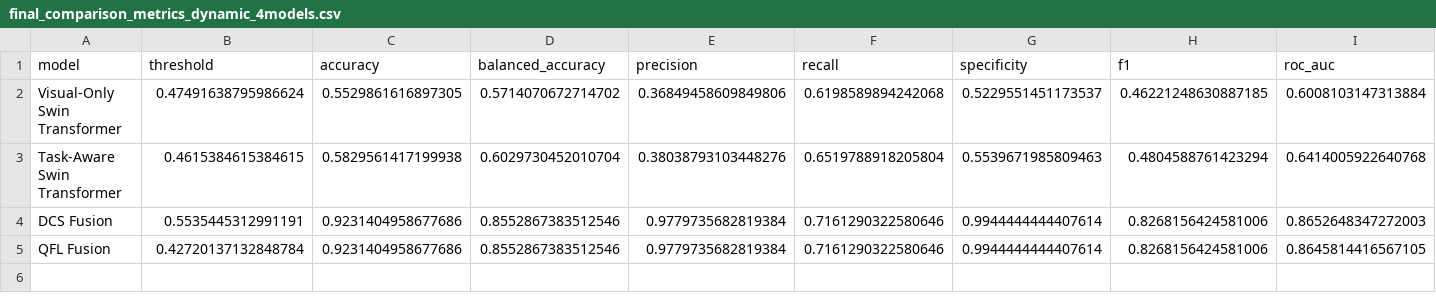
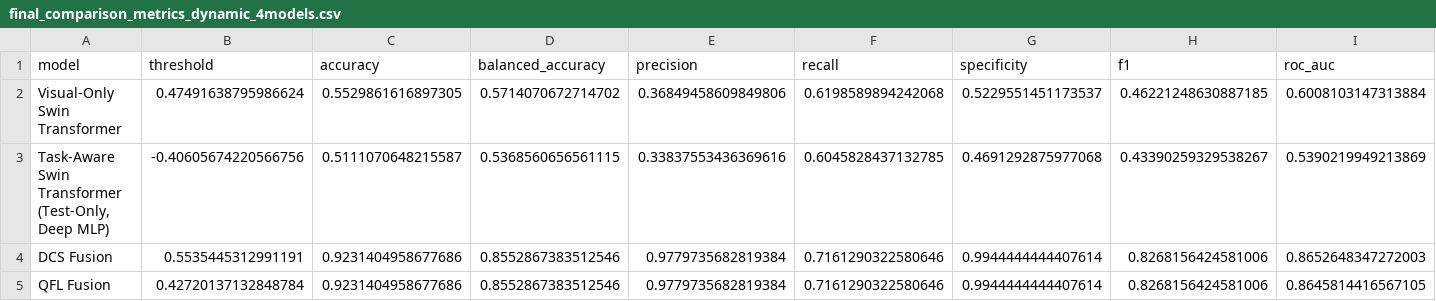
Before and after one commit to leilabidad/vircolab_agenticai, a CSV file: final_comparison_metrics_dynamic_4models.csv, drawn as a sheet.

```diff
--- a/final_comparison_metrics_dynamic_4models.csv
+++ b/final_comparison_metrics_dynamic_4models.csv
@@ -2,3 +2,3 @@ model,threshold,accuracy,balanced_accuracy,precision,recall,specificity,f1,roc_a
 Visual-Only Swin Transformer,0.47491638795986624,0.5529861616897305,0.5714070672714702,0.36849458609849806,0.6198589894242068,0.5229551451173537,0.46221248630887185,0.6008103147313884
-Task-Aware Swin Transformer,0.4615384615384615,0.5829561417199938,0.6029730452010704,0.38038793103448276,0.6519788918205804,0.5539671985809463,0.4804588761423294,0.6414005922640768
+"Task-Aware Swin Transformer (Test-Only, Deep MLP)",-0.40605674220566756,0.5111070648215587,0.5368560656561115,0.33837553436369616,0.6045828437132785,0.4691292875977068,0.43390259329538267,0.5390219949213869
 DCS Fusion,0.5535445312991191,0.9231404958677686,0.8552867383512546,0.9779735682819384,0.7161290322580646,0.9944444444407614,0.8268156424581006,0.8652648347272003
```
Also changed, not shown: ablation_study_dynamic_4models.csv.
